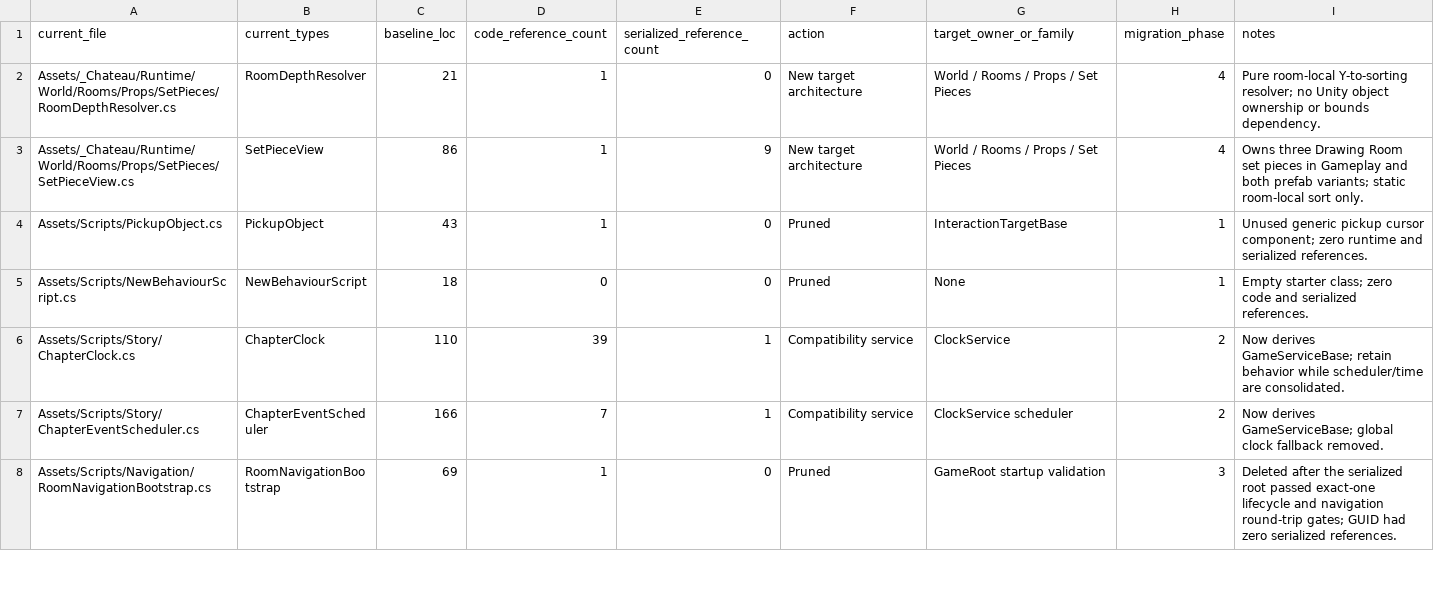
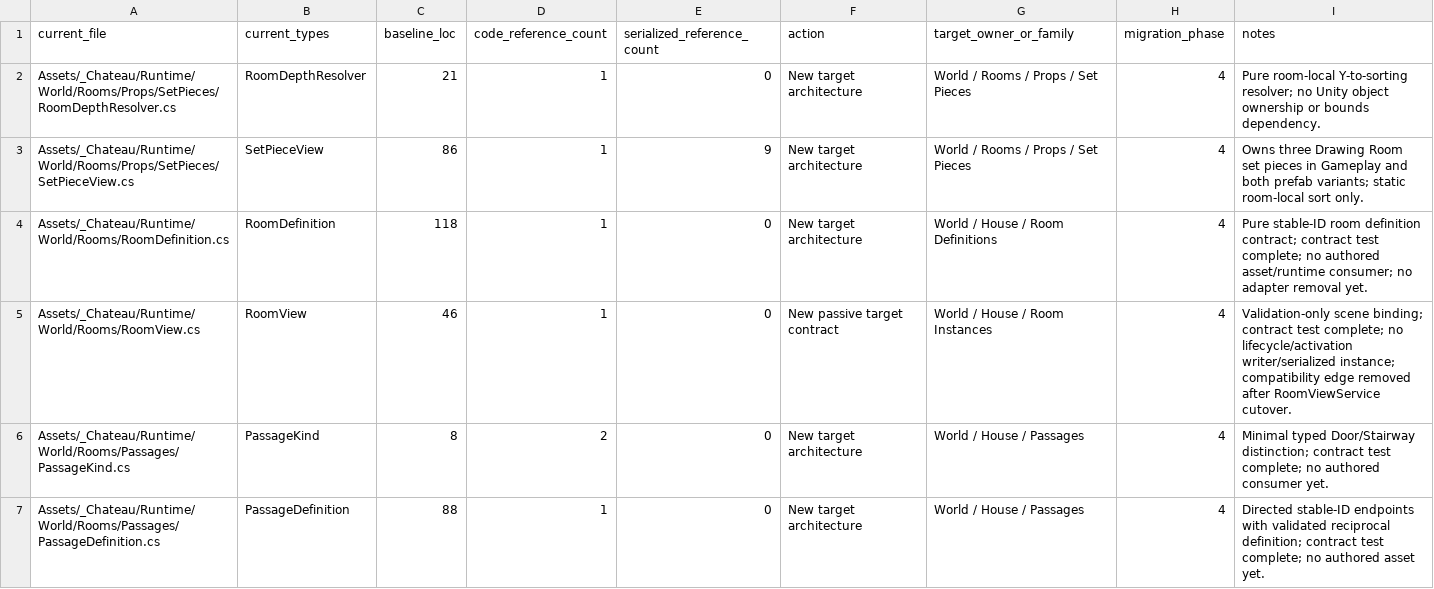
Before and after one commit to redgargoyle/ChateauElsewhere, a CSV file: Docs/Architecture/RuntimeClassMigrationLedger.csv, drawn as a sheet; only a part is shown; the shorter side is filled out with more unchanged rows; the diff covers the shown part only; the diff names each change by its address in the sheet, - before the commit and + after, or states it on an @@ line.

Commit message:
feat(world): add canonical room and passage contracts

```diff
--- a/Docs/Architecture/RuntimeClassMigrationLedger.csv
+++ b/Docs/Architecture/RuntimeClassMigrationLedger.csv
+row 4: Assets/_Chateau/Runtime/World/Rooms/RoomDefinition.cs | RoomDefinition | 118 | 1 | 0 | New target architecture | World / House / Room Definitions | 4 | Pure stable-ID room definition contract; contract test complete; no authored asset/runtime consumer; no adapter removal yet.
+row 5: Assets/_Chateau/Runtime/World/Rooms/RoomView.cs | RoomView | 46 | 1 | 0 | New passive target contract | World / House / Room Instances | 4 | Validation-only scene binding; contract test complete; no lifecycle/activation writer/serialized instance; compatibility edge removed after RoomViewService cutover.
+row 6: Assets/_Chateau/Runtime/World/Rooms/Passages/PassageKind.cs | PassageKind | 8 | 2 | 0 | New target architecture | World / House / Passages | 4 | Minimal typed Door/Stairway distinction; contract test complete; no authored consumer yet.
+row 7: Assets/_Chateau/Runtime/World/Rooms/Passages/PassageDefinition.cs | PassageDefinition | 88 | 1 | 0 | New target architecture | World / House / Passages | 4 | Directed stable-ID endpoints with validated reciprocal definition; contract test complete; no authored asset yet.
```
Also changed, not shown: 3 added rows elsewhere in this file, Docs/Architecture/Generated/runtime_files.csv, Docs/Architecture/Generated/serialized_script_refs.csv, 23 other files.
